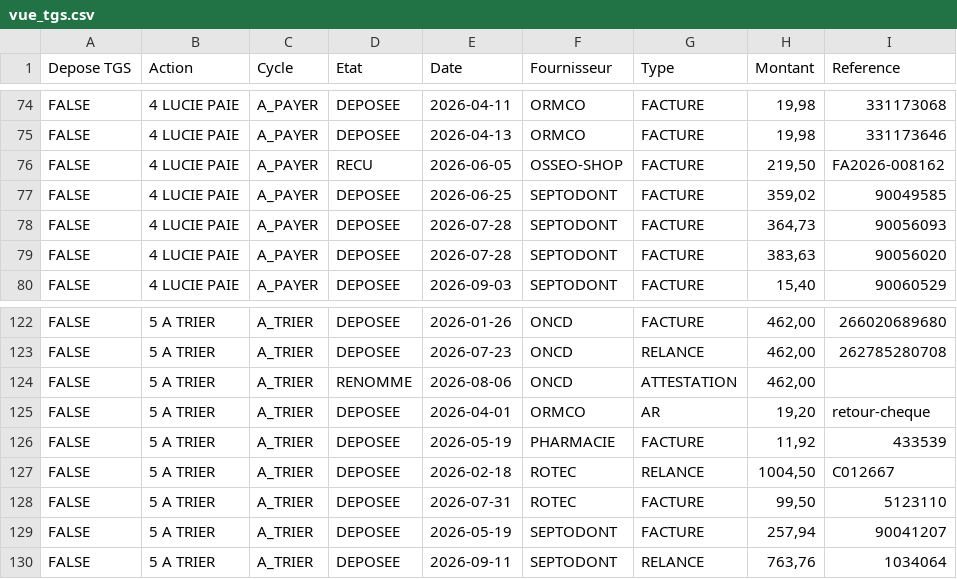
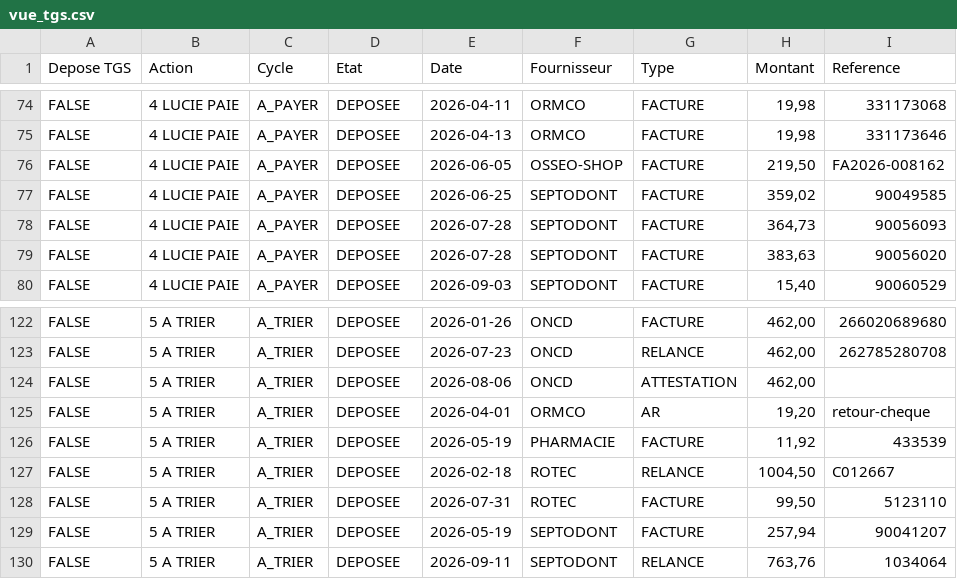
Before and after one commit to FakhreddinbeAI/4juillet-2026, a CSV file: vue_tgs.csv, drawn as a sheet; only a part is shown, gaps mark what is left out; the diff covers the shown part only; the diff names each change by its address in the sheet, - before the commit and + after, or states it on an @@ line.

```diff
--- a/vue_tgs.csv
+++ b/vue_tgs.csv
-D76 (Etat): RECU
+D76 (Etat): DEPOSEE
-D124 (Etat): RENOMME
+D124 (Etat): DEPOSEE
```
Also changed, not shown: 1 added row and 17 edited cells elsewhere in this file, 3 other files.
